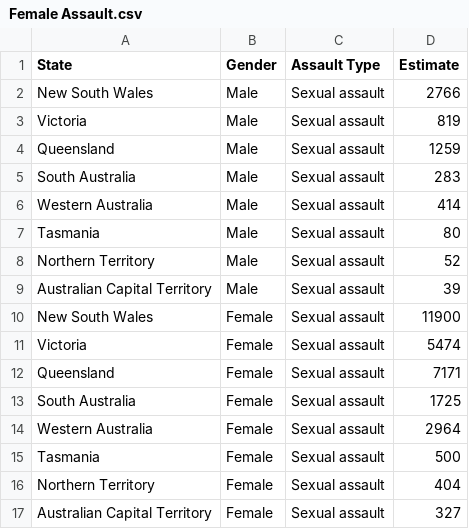
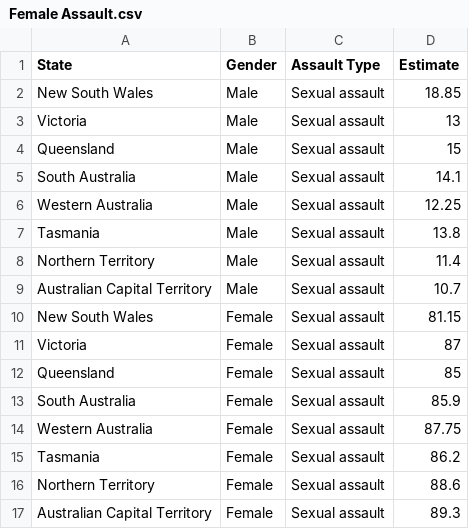
Before and after one commit to isut0003/3179, a CSV file: Female Assault.csv, drawn as a sheet.

Commit message:
Update Female Assault.csv

```diff
--- a/Female Assault.csv
+++ b/Female Assault.csv
@@ -1,17 +1,17 @@
 State,Gender,Assault Type,Estimate
-New South Wales,Male,Sexual assault,2766
-Victoria,Male,Sexual assault,819
-Queensland,Male,Sexual assault,1259
-South Australia,Male,Sexual assault,283
-Western Australia,Male,Sexual assault,414
-Tasmania,Male,Sexual assault,80
-Northern Territory,Male,Sexual assault,52
-Australian Capital Territory,Male,Sexual assault,39
-New South Wales,Female,Sexual assault,11900
-Victoria,Female,Sexual assault,5474
-Queensland,Female,Sexual assault,7171
-South Australia,Female,Sexual assault,1725
-Western Australia,Female,Sexual assault,2964
-Tasmania,Female,Sexual assault,500
-Northern Territory,Female,Sexual assault,404
-Australian Capital Territory,Female,Sexual assault,327
+New South Wales,Male,Sexual assault,18.85
+Victoria,Male,Sexual assault,13
+Queensland,Male,Sexual assault,15
+South Australia,Male,Sexual assault,14.1
+Western Australia,Male,Sexual assault,12.25
+Tasmania,Male,Sexual assault,13.8
+Northern Territory,Male,Sexual assault,11.4
+Australian Capital Territory,Male,Sexual assault,10.7
+New South Wales,Female,Sexual assault,81.15
+Victoria,Female,Sexual assault,87
+Queensland,Female,Sexual assault,85
+South Australia,Female,Sexual assault,85.9
+Western Australia,Female,Sexual assault,87.75
+Tasmania,Female,Sexual assault,86.2
+Northern Territory,Female,Sexual assault,88.6
+Australian Capital Territory,Female,Sexual assault,89.3
```
